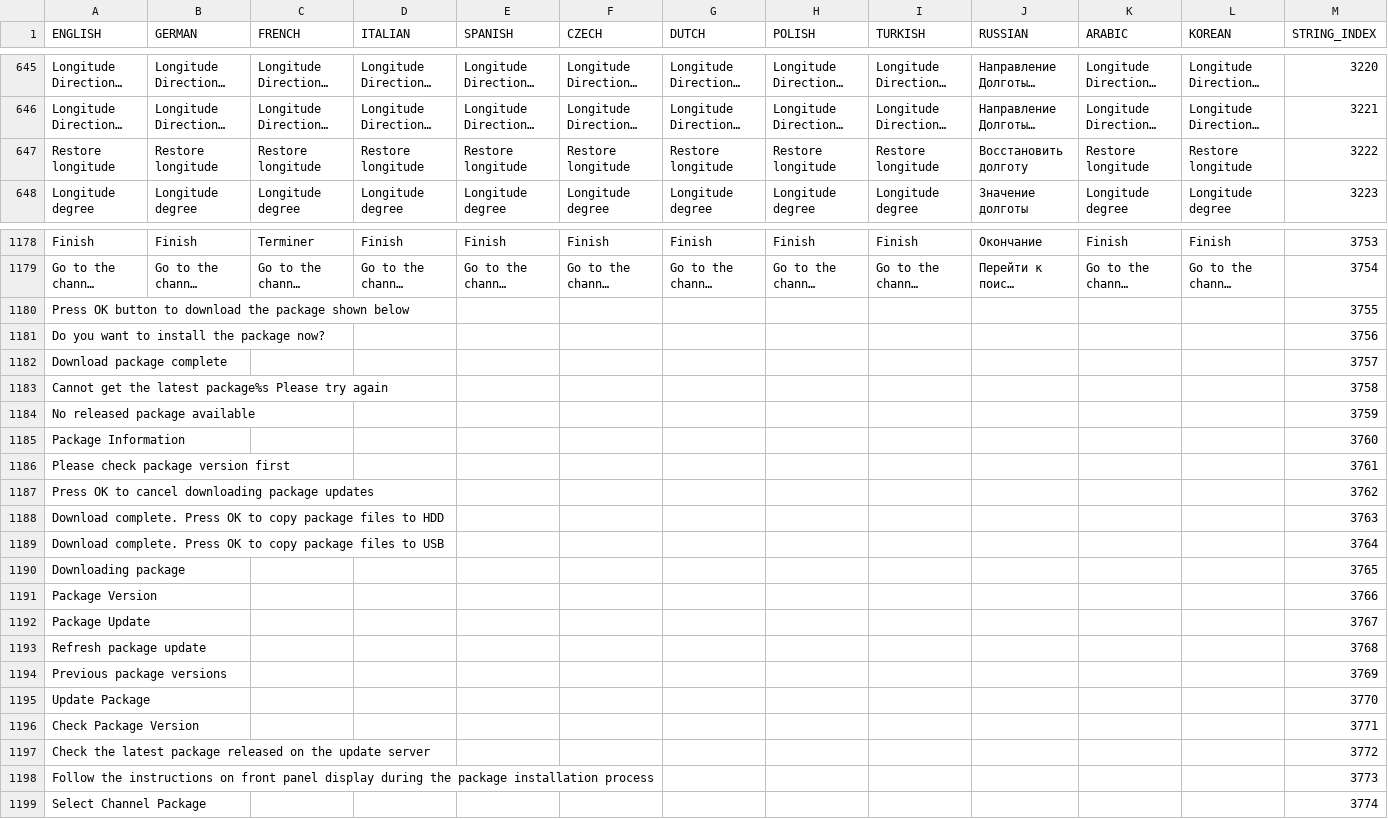
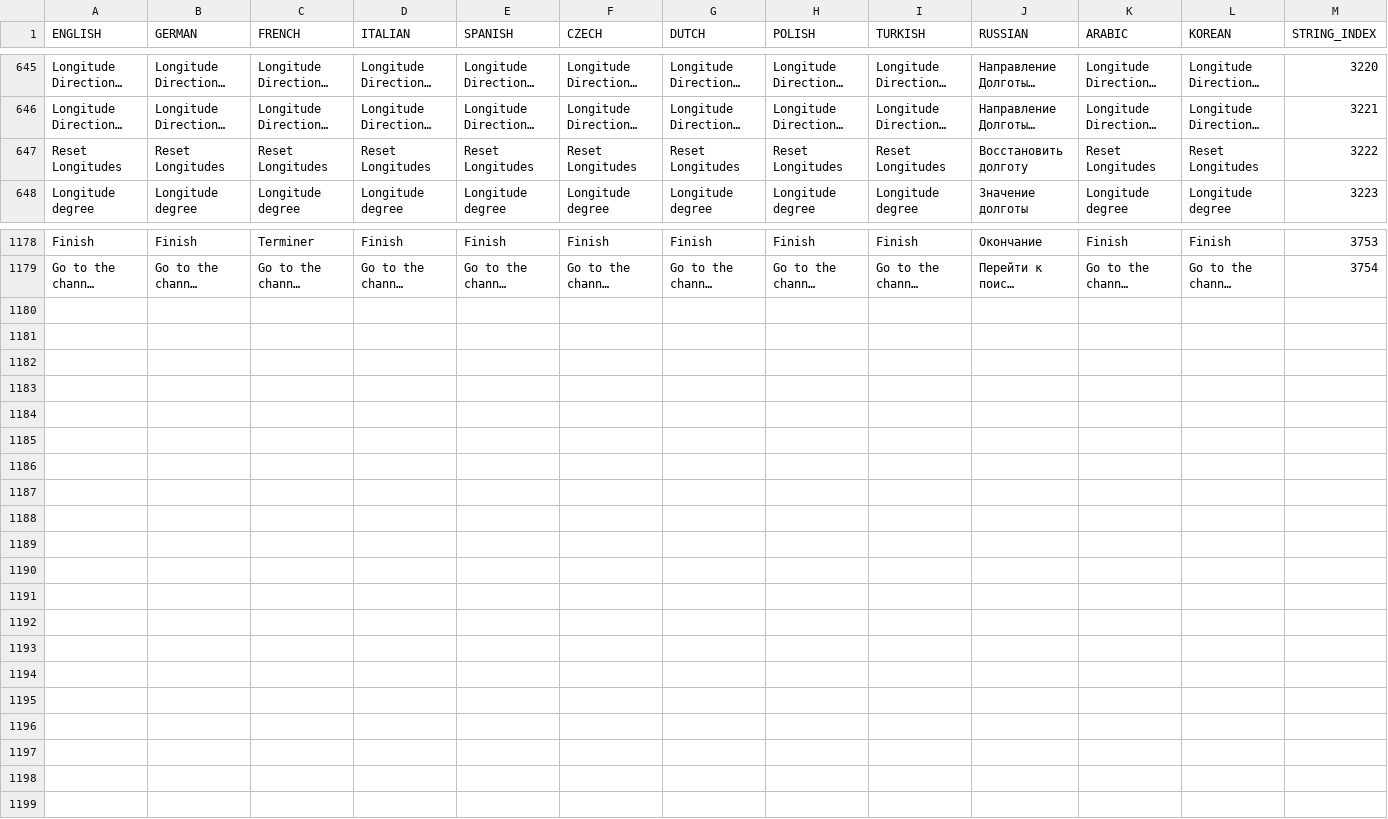
Before and after one commit to prismcube/script.mbox, a CSV file: pvr/gui/windows/Language_Elmo.csv, drawn as a sheet; only a part is shown, gaps mark what is left out; long unchanged cells end in …; the diff covers the shown part only; the diff names each change by its address in the sheet, - before the commit and + after, or states it on an @@ line.

```diff
--- a/pvr/gui/windows/Language_Elmo.csv
+++ b/pvr/gui/windows/Language_Elmo.csv
-A647 (ENGLISH): Restore longitude
+A647 (ENGLISH): Reset Longitudes
-B647 (GERMAN): Restore longitude
+B647 (GERMAN): Reset Longitudes
-C647 (FRENCH): Restore longitude
+C647 (FRENCH): Reset Longitudes
-D647 (ITALIAN): Restore longitude
+D647 (ITALIAN): Reset Longitudes
-E647 (SPANISH): Restore longitude
+E647 (SPANISH): Reset Longitudes
-F647 (CZECH): Restore longitude
+F647 (CZECH): Reset Longitudes
-G647 (DUTCH): Restore longitude
+G647 (DUTCH): Reset Longitudes
-H647 (POLISH): Restore longitude
+H647 (POLISH): Reset Longitudes
-I647 (TURKISH): Restore longitude
+I647 (TURKISH): Reset Longitudes
-K647 (ARABIC): Restore longitude
+K647 (ARABIC): Reset Longitudes
-L647 (KOREAN): Restore longitude
+L647 (KOREAN): Reset Longitudes
-row 1180: Press OK button to download the package shown below |  |  |  |  |  |  |  |  |  |  |  | 3755
-row 1181: Do you want to install the package now? |  |  |  |  |  |  |  |  |  |  |  | 3756
-row 1182: Download package complete |  |  |  |  |  |  |  |  |  |  |  | 3757
-row 1183: Cannot get the latest package%s Please try again |  |  |  |  |  |  |  |  |  |  |  | 3758
-row 1184: No released package available |  |  |  |  |  |  |  |  |  |  |  | 3759
-row 1185: Package Information |  |  |  |  |  |  |  |  |  |  |  | 3760
-row 1186: Please check package version first |  |  |  |  |  |  |  |  |  |  |  | 3761
-row 1187: Press OK to cancel downloading package updates |  |  |  |  |  |  |  |  |  |  |  | 3762
-row 1188: Download complete. Press OK to copy package files to HDD |  |  |  |  |  |  |  |  |  |  |  | 3763
-row 1189: Download complete. Press OK to copy package files to USB |  |  |  |  |  |  |  |  |  |  |  | 3764
-row 1190: Downloading package |  |  |  |  |  |  |  |  |  |  |  | 3765
-row 1191: Package Version |  |  |  |  |  |  |  |  |  |  |  | 3766
-row 1192: Package Update |  |  |  |  |  |  |  |  |  |  |  | 3767
-row 1193: Refresh package update |  |  |  |  |  |  |  |  |  |  |  | 3768
-row 1194: Previous package versions |  |  |  |  |  |  |  |  |  |  |  | 3769
-row 1195: Update Package |  |  |  |  |  |  |  |  |  |  |  | 3770
-row 1196: Check Package Version |  |  |  |  |  |  |  |  |  |  |  | 3771
-row 1197: Check the latest package released on the update server |  |  |  |  |  |  |  |  |  |  |  | 3772
-row 1198: Follow the instructions on front panel display during the package installation process |  |  |  |  |  |  |  |  |  |  |  | 3773
-row 1199: Select Channel Package |  |  |  |  |  |  |  |  |  |  |  | 3774
```
Also changed, not shown: 25 edited cells elsewhere in this file, 15 other files.
